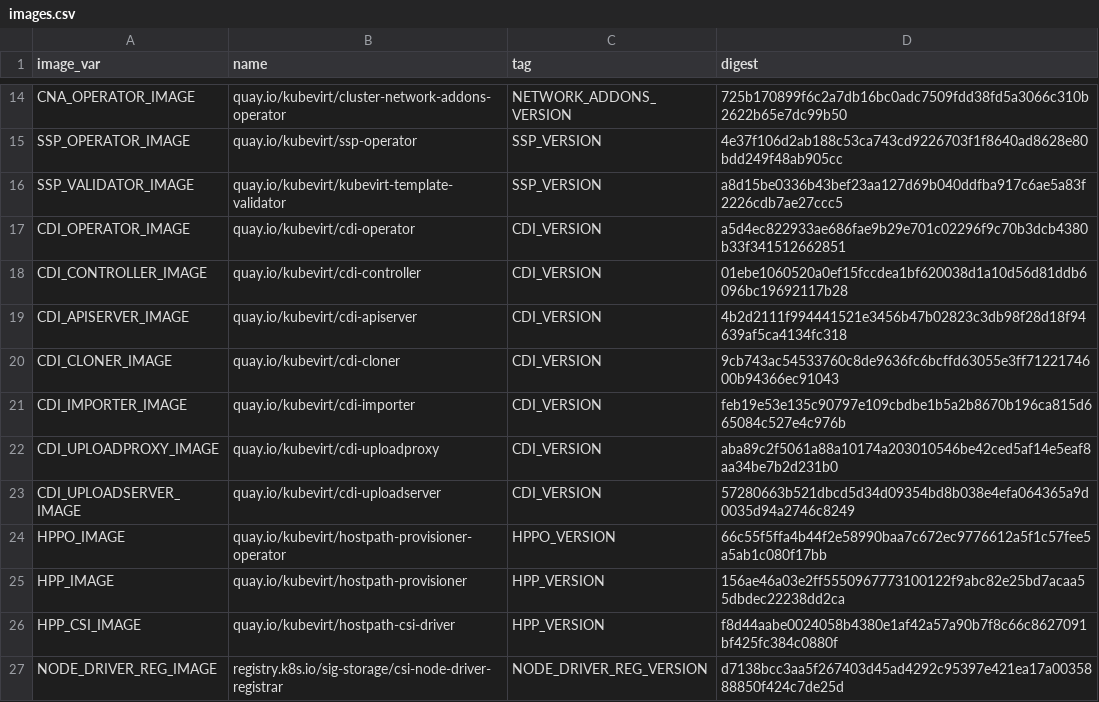
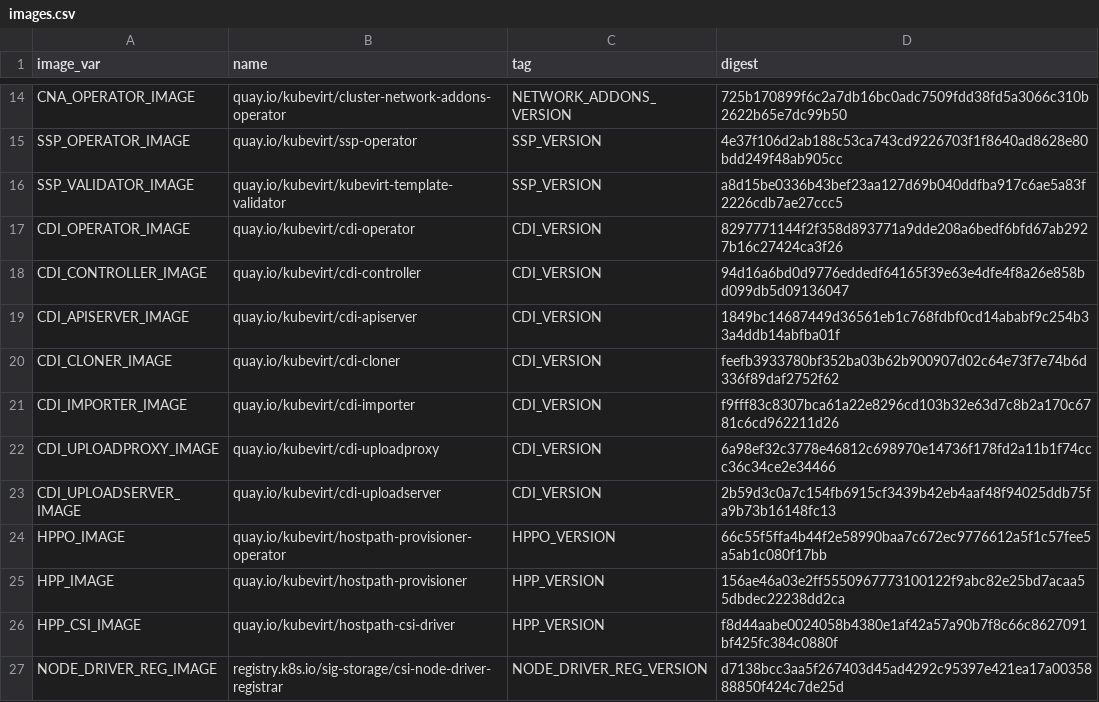
Before and after one commit to kubevirt/kubevirt, a CSV file: deploy/images.csv, drawn as a sheet; only a part is shown, gaps mark what is left out.

```diff
--- a/deploy/images.csv
+++ b/deploy/images.csv
@@ -16,9 +16,9 @@ SSP_OPERATOR_IMAGE,quay.io/kubevirt/ssp-operator,SSP_VERSION,4e37f106d2ab188c53c
 SSP_VALIDATOR_IMAGE,quay.io/kubevirt/kubevirt-template-validator,SSP_VERSION,a8d15be0336b43bef23aa127d69b040ddfba917c6ae5a83f2226cdb7ae27ccc5
-CDI_OPERATOR_IMAGE,quay.io/kubevirt/cdi-operator,CDI_VERSION,a5d4ec822933ae686fae9b29e701c02296f9c70b3dcb4380b33f341512662851
-CDI_CONTROLLER_IMAGE,quay.io/kubevirt/cdi-controller,CDI_VERSION,01ebe1060520a0ef15fccdea1bf620038d1a10d56d81ddb6096bc19692117b28
-CDI_APISERVER_IMAGE,quay.io/kubevirt/cdi-apiserver,CDI_VERSION,4b2d2111f994441521e3456b47b02823c3db98f28d18f94639af5ca4134fc318
-CDI_CLONER_IMAGE,quay.io/kubevirt/cdi-cloner,CDI_VERSION,9cb743ac54533760c8de9636fc6bcffd63055e3ff7122174600b94366ec91043
-CDI_IMPORTER_IMAGE,quay.io/kubevirt/cdi-importer,CDI_VERSION,feb19e53e135c90797e109cbdbe1b5a2b8670b196ca815d665084c527e4c976b
-CDI_UPLOADPROXY_IMAGE,quay.io/kubevirt/cdi-uploadproxy,CDI_VERSION,aba89c2f5061a88a10174a203010546be42ced5af14e5eaf8aa34be7b2d231b0
-CDI_UPLOADSERVER_IMAGE,quay.io/kubevirt/cdi-uploadserver,CDI_VERSION,57280663b521dbcd5d34d09354bd8b038e4efa064365a9d0035d94a2746c8249
+CDI_OPERATOR_IMAGE,quay.io/kubevirt/cdi-operator,CDI_VERSION,8297771144f2f358d893771a9dde208a6bedf6bfd67ab2927b16c27424ca3f26
+CDI_CONTROLLER_IMAGE,quay.io/kubevirt/cdi-controller,CDI_VERSION,94d16a6bd0d9776eddedf64165f39e63e4dfe4f8a26e858bd099db5d09136047
+CDI_APISERVER_IMAGE,quay.io/kubevirt/cdi-apiserver,CDI_VERSION,1849bc14687449d36561eb1c768fdbf0cd14ababf9c254b33a4ddb14abfba01f
+CDI_CLONER_IMAGE,quay.io/kubevirt/cdi-cloner,CDI_VERSION,feefb3933780bf352ba03b62b900907d02c64e73f7e74b6d336f89daf2752f62
+CDI_IMPORTER_IMAGE,quay.io/kubevirt/cdi-importer,CDI_VERSION,f9fff83c8307bca61a22e8296cd103b32e63d7c8b2a170c6781c6cd962211d26
+CDI_UPLOADPROXY_IMAGE,quay.io/kubevirt/cdi-uploadproxy,CDI_VERSION,6a98ef32c3778e46812c698970e14736f178fd2a11b1f74ccc36c34ce2e34466
+CDI_UPLOADSERVER_IMAGE,quay.io/kubevirt/cdi-uploadserver,CDI_VERSION,2b59d3c0a7c154fb6915cf3439b42eb4aaf48f94025ddb75fa9b73b16148fc13
 HPPO_IMAGE,quay.io/kubevirt/hostpath-provisioner-operator,HPPO_VERSION,66c55f5ffa4b44f2e58990baa7c672ec9776612a5f1c57fee5a5ab1c080f17bb
```
Also changed, not shown: 8 other files.
